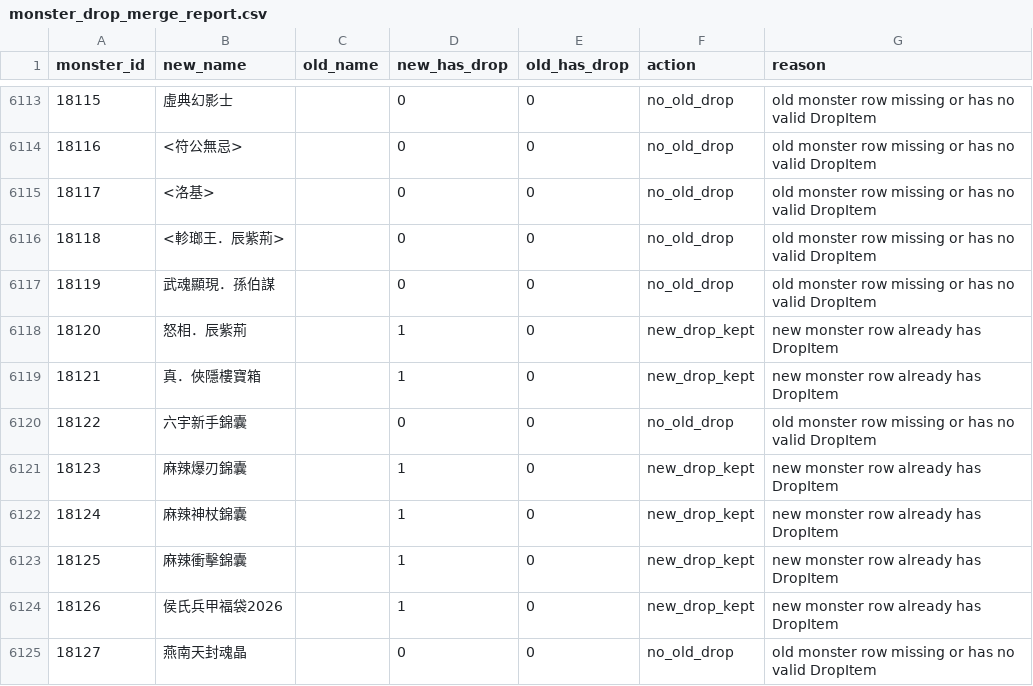
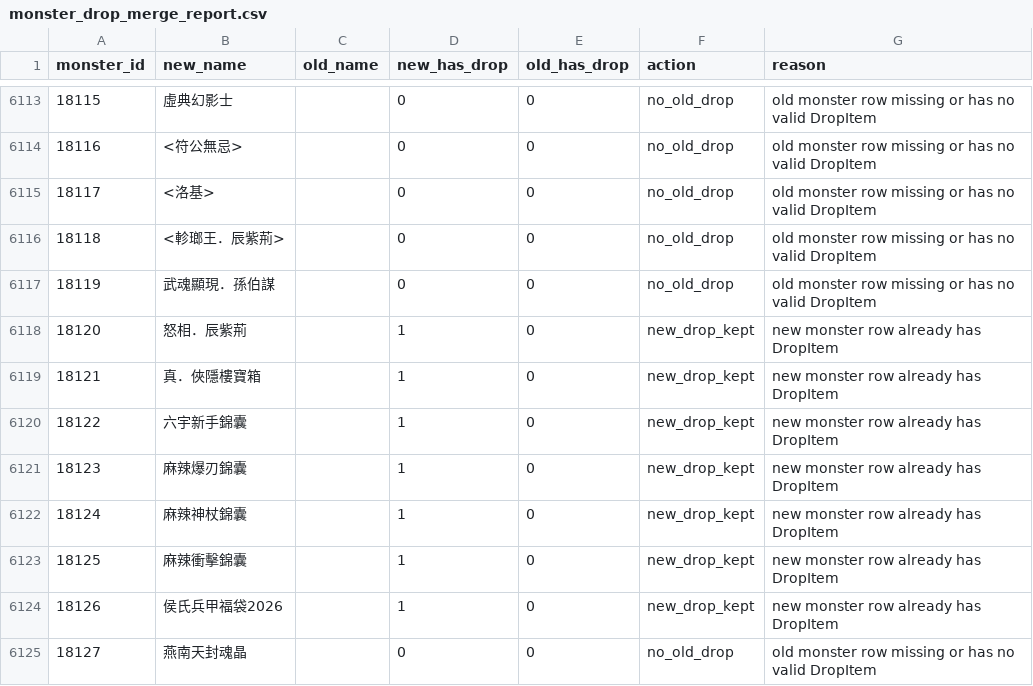
Before and after one commit to leonmax78/test, a CSV file: reports/monster_drop_merge_report.csv, drawn as a sheet; only a part is shown, gaps mark what is left out; the diff covers the shown part only.

```diff
--- a/reports/monster_drop_merge_report.csv
+++ b/reports/monster_drop_merge_report.csv
@@ -6119,3 +6119,3 @@
 18121,真．俠隱樓寶箱,,1,0,new_drop_kept,new monster row already has DropItem
-18122,六宇新手錦囊,,0,0,no_old_drop,old monster row missing or has no valid DropItem
+18122,六宇新手錦囊,,1,0,new_drop_kept,new monster row already has DropItem
 18123,麻辣爆刃錦囊,,1,0,new_drop_kept,new monster row already has DropItem
```
Also changed, not shown: 32 added rows elsewhere in this file, 49 other files.
